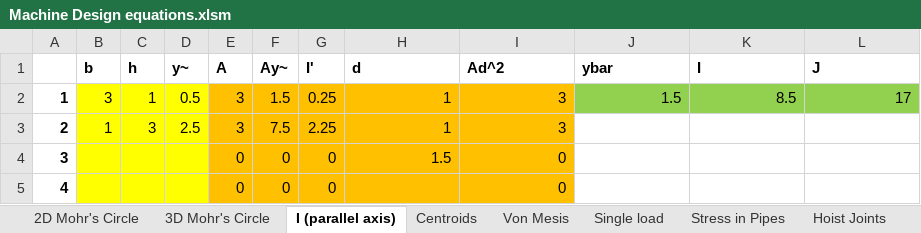
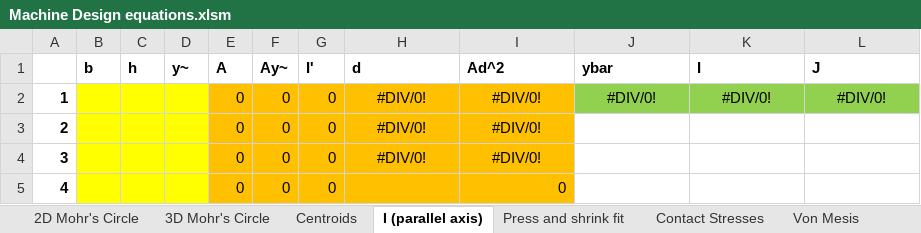
Before and after one commit to AxlMaberry/Machine_Design-Equations, an Excel workbook: Machine Design equations.xlsm, sheet I (parallel axis), drawn as a sheet; values as stored, in another font and other column widths than the file's, no borders; the diff names each change by its address in the sheet, - before the commit and + after, or states it on an @@ line.

```diff
--- a/Machine Design equations.xlsm (sheet I (parallel axis))
+++ b/Machine Design equations.xlsm (sheet I (parallel axis))
+sheet tab: Press and shrink fit
+sheet tab: Contact Stresses
@@ sheet tab order changed: 2D Mohr's Circle | 3D Mohr's Circle | Centroids | I (parallel axis) | Press and shrink fit | Contact Stresses | Von Mesis @@
-B2 (b): 3
+B2 (b): (empty)
-C2 (h): 1
+C2 (h): (empty)
-D2 (y~): 0.5
+D2 (y~): (empty)
-E2:E3 (A): 3
+E2:E3 (A): 0
-F2 (Ay~): 1.5
+F2 (Ay~): 0
-G2 (I'): 0.25
+G2 (I'): 0
-H2:H3 (d): 1
+H2:H3 (d): #DIV/0!
-H2:L2 alignment: right
+H2:L2 alignment: center
-I2:I3 (Ad^2): 3
+I2:I3 (Ad^2): #DIV/0!
-J2 (ybar): 1.5
+J2 (ybar): #DIV/0!
-K2 (I): 8.5
+K2 (I): #DIV/0!
-L2 (J): 17
+L2 (J): #DIV/0!
-B3 (b): 1
+B3 (b): (empty)
-C3 (h): 3
+C3 (h): (empty)
-D3 (y~): 2.5
+D3 (y~): (empty)
-F3 (Ay~): 7.5
+F3 (Ay~): 0
-G3 (I'): 2.25
+G3 (I'): 0
-H3:I4 alignment: right
+H3:I4 alignment: center
-H4 (d): 1.5
+H4 (d): #DIV/0!
-I4 (Ad^2): 0
+I4 (Ad^2): #DIV/0!
```
Also changed, not shown: sheet 3D Mohr's Circle, sheet 2D Mohr's Circle, sheet Centroids, sheet Single load, sheet Von Mesis, formulas that keep their value, charts or pictures.
